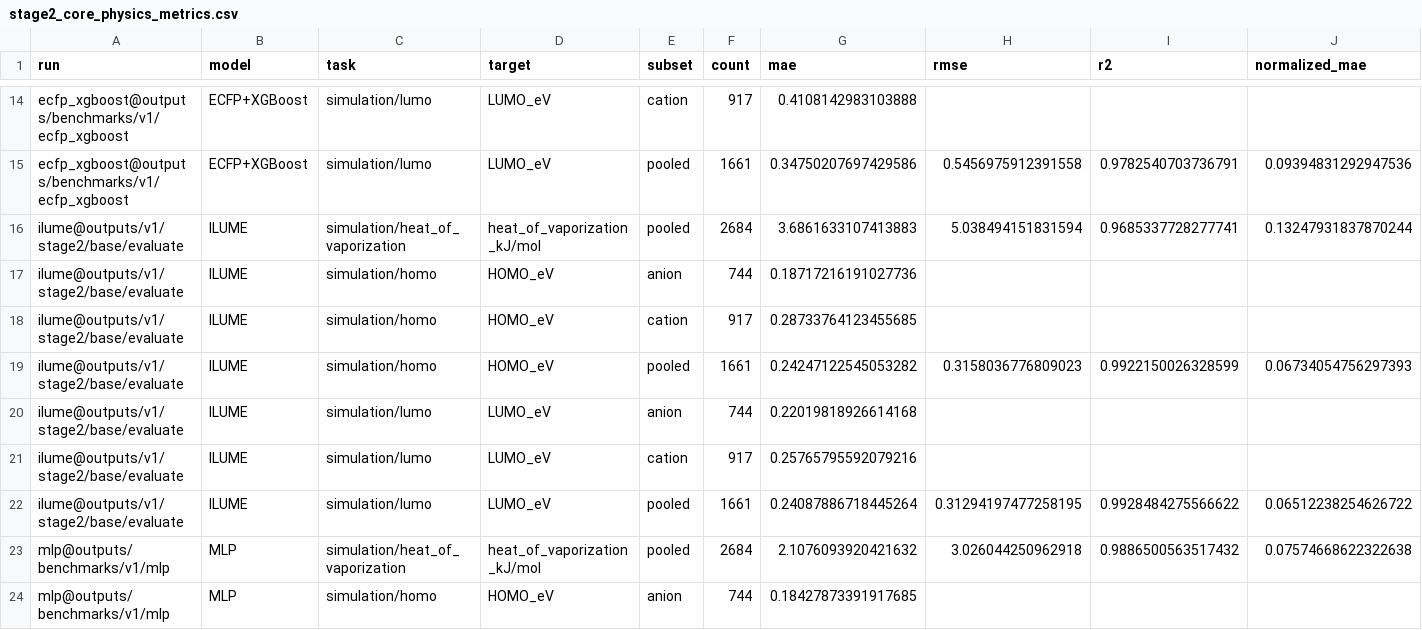
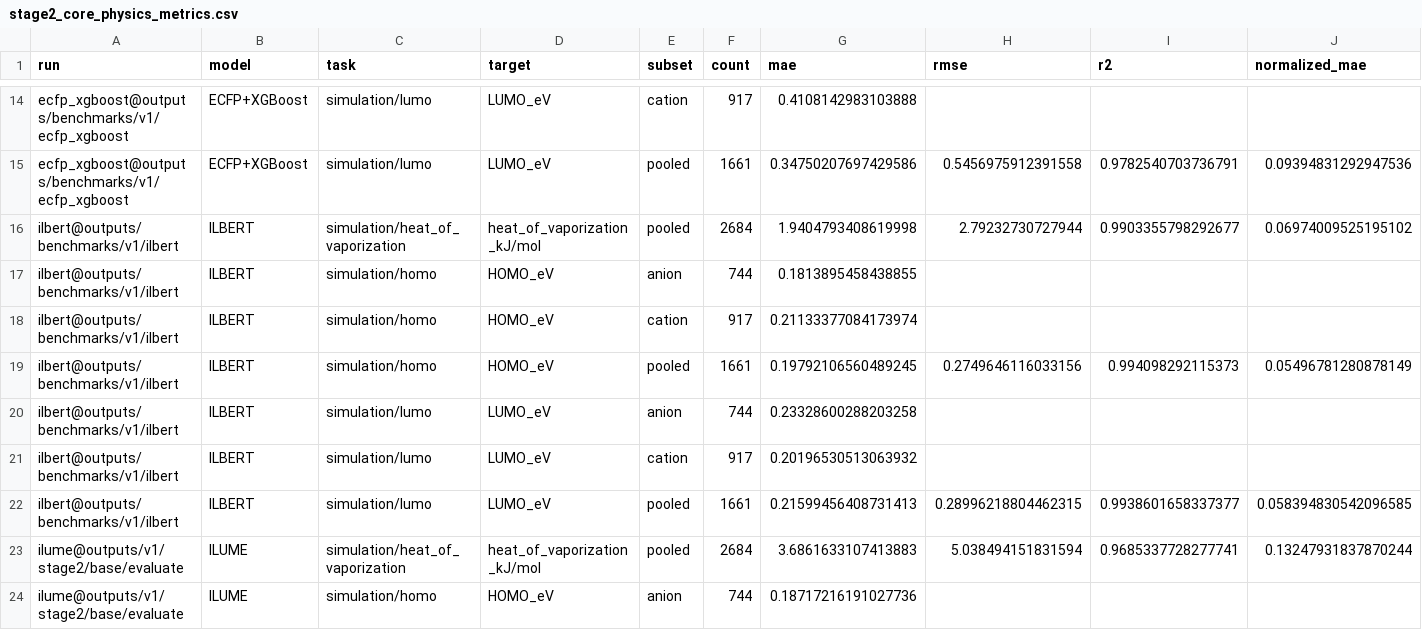
Before and after one commit to SuperPSun/ILUME, a CSV file: summary/stage2_core_physics_metrics.csv, drawn as a sheet; only a part is shown, gaps mark what is left out; the shorter side is filled out with more unchanged rows; rows hold the shown columns only; the diff names each change by its address in the sheet, - before the commit and + after, or states it on an @@ line.

```diff
--- a/summary/stage2_core_physics_metrics.csv
+++ b/summary/stage2_core_physics_metrics.csv
+row 16: ilbert@outputs/benchmarks/v1/ilbert | ILBERT | simulation/heat_of_vaporization | heat_of_vaporization_kJ/mol | pooled | 2684 | 1.9404793408619998 | 2.79232730727944 | 0.9903355798292677 | 0.06974009525195102
+row 17: ilbert@outputs/benchmarks/v1/ilbert | ILBERT | simulation/homo | HOMO_eV | anion | 744 | 0.1813895458438855
+row 18: ilbert@outputs/benchmarks/v1/ilbert | ILBERT | simulation/homo | HOMO_eV | cation | 917 | 0.21133377084173974
+row 19: ilbert@outputs/benchmarks/v1/ilbert | ILBERT | simulation/homo | HOMO_eV | pooled | 1661 | 0.19792106560489245 | 0.2749646116033156 | 0.994098292115373 | 0.05496781280878149
+row 20: ilbert@outputs/benchmarks/v1/ilbert | ILBERT | simulation/lumo | LUMO_eV | anion | 744 | 0.23328600288203258
+row 21: ilbert@outputs/benchmarks/v1/ilbert | ILBERT | simulation/lumo | LUMO_eV | cation | 917 | 0.20196530513063932
+row 22: ilbert@outputs/benchmarks/v1/ilbert | ILBERT | simulation/lumo | LUMO_eV | pooled | 1661 | 0.21599456408731413 | 0.28996218804462315 | 0.9938601658337377 | 0.058394830542096585
```
Also changed, not shown: summary/stage2_core_physics_leaderboard.csv, summary/stage3_test_leaderboard.csv, 7 other files.
